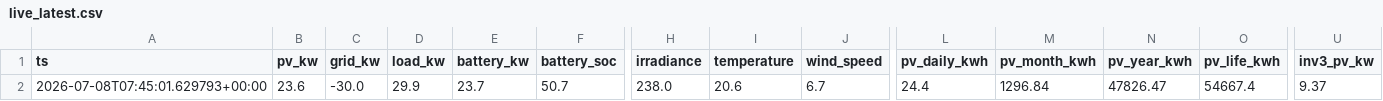
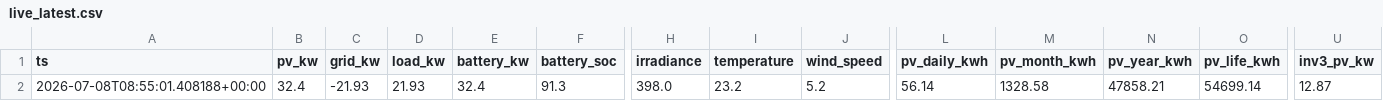
Before and after one commit to ruanvanheerden97/voltano-millenial-billing, a CSV file: live_latest.csv, drawn as a sheet; only a part is shown, gaps mark what is left out; the diff covers the shown part only; the diff names each change by its address in the sheet, - before the commit and + after, or states it on an @@ line.

```diff
--- a/live_latest.csv
+++ b/live_latest.csv
-A2 (ts): 2026-07-08T07:45:01.629793+00:00
+A2 (ts): 2026-07-08T08:55:01.408188+00:00
-B2 (pv_kw): 23.6
+B2 (pv_kw): 32.4
-C2 (grid_kw): -30.0
+C2 (grid_kw): -21.93
-D2 (load_kw): 29.9
+D2 (load_kw): 21.93
-E2 (battery_kw): 23.7
+E2 (battery_kw): 32.4
-F2 (battery_soc): 50.7
+F2 (battery_soc): 91.3
-H2 (irradiance): 238.0
+H2 (irradiance): 398.0
-I2 (temperature): 20.6
+I2 (temperature): 23.2
-J2 (wind_speed): 6.7
+J2 (wind_speed): 5.2
-L2 (pv_daily_kwh): 24.4
+L2 (pv_daily_kwh): 56.14
-M2 (pv_month_kwh): 1296.84
+M2 (pv_month_kwh): 1328.58
-N2 (pv_year_kwh): 47826.47
+N2 (pv_year_kwh): 47858.21
-O2 (pv_life_kwh): 54667.4
+O2 (pv_life_kwh): 54699.14
-U2 (inv3_pv_kw): 9.37
+U2 (inv3_pv_kw): 12.87
```
Also changed, not shown: 11 edited cells elsewhere in this file, live_history.csv.
